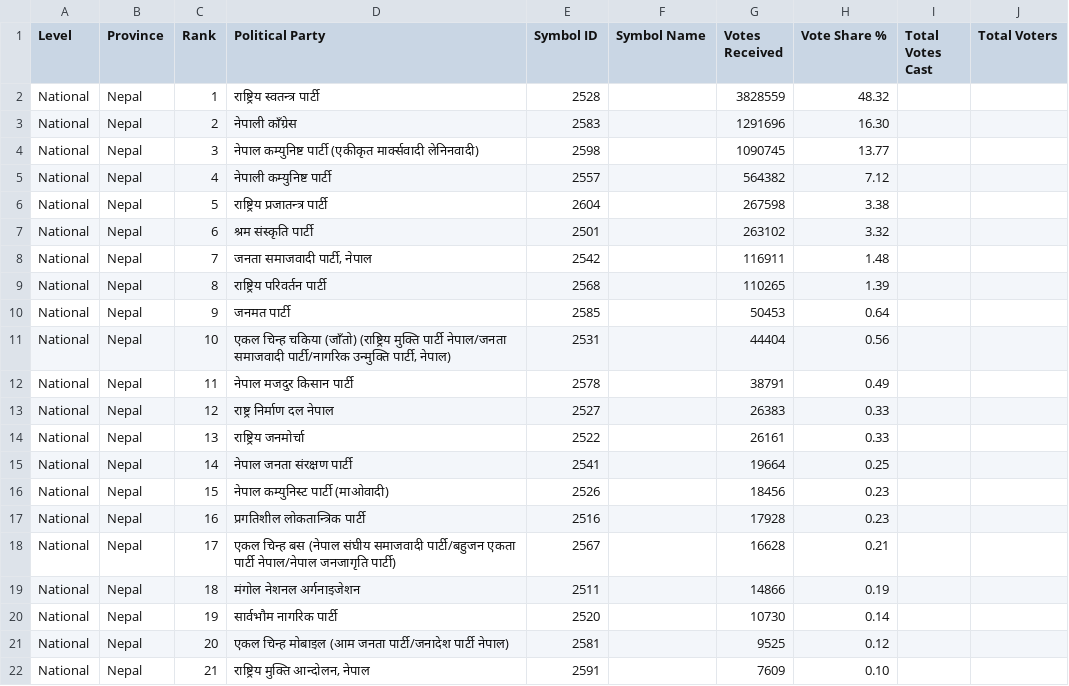
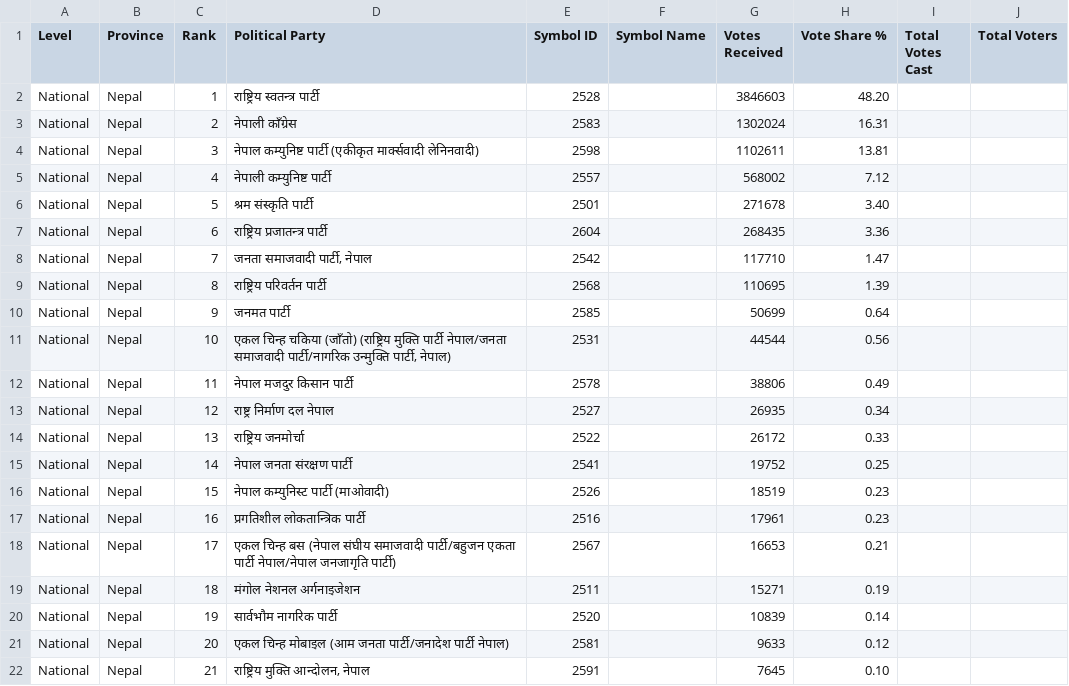
Before and after one commit to vbek/biography, a CSV file: election/nepal_pr_votes.csv, drawn as a sheet; only a part is shown; the diff covers the shown part only.

Commit message:
Update nepal_pr_votes.csv

```diff
--- a/election/nepal_pr_votes.csv
+++ b/election/nepal_pr_votes.csv
@@ -1,22 +1,22 @@
 Level,Province,Rank,Political Party,Symbol ID,Symbol Name,Votes Received,Vote Share %,Total Votes Cast,Total Voters
-National,Nepal,1,राष्ट्रिय स्वतन्त्र पार्टी,2528,,3828559,48.32,,
-National,Nepal,2,नेपाली काँग्रेस,2583,,1291696,16.30,,
-National,Nepal,3,नेपाल कम्युनिष्ट पार्टी (एकीकृत मार्क्सवादी लेनिनवादी),2598,,1090745,13.77,,
-National,Nepal,4,नेपाली कम्युनिष्ट पार्टी,2557,,564382,7.12,,
-National,Nepal,5,राष्ट्रिय प्रजातन्त्र पार्टी,2604,,267598,3.38,,
-National,Nepal,6,श्रम संस्कृति पार्टी,2501,,263102,3.32,,
-National,Nepal,7,"जनता समाजवादी पार्टी, नेपाल",2542,,116911,1.48,,
-National,Nepal,8,राष्ट्रिय परिवर्तन पार्टी,2568,,110265,1.39,,
-National,Nepal,9,जनमत पार्टी,2585,,50453,0.64,,
-National,Nepal,10,"एकल चिन्ह चकिया (जाँतो) (राष्ट्रिय मुक्ति पार्टी नेपाल/जनता समाजवादी पार्टी/नागरिक उन्मुक्ति पार्टी, नेपाल)",2531,,44404,0.56,,
-National,Nepal,11,नेपाल मजदुर किसान पार्टी,2578,,38791,0.49,,
-National,Nepal,12,राष्ट्र निर्माण दल नेपाल,2527,,26383,0.33,,
-National,Nepal,13,राष्ट्रिय जनमोर्चा,2522,,26161,0.33,,
-National,Nepal,14,नेपाल जनता संरक्षण पार्टी,2541,,19664,0.25,,
-National,Nepal,15,नेपाल कम्युनिस्ट पार्टी (माओवादी),2526,,18456,0.23,,
-National,Nepal,16,प्रगतिशील लोकतान्त्रिक पार्टी,2516,,17928,0.23,,
-National,Nepal,17,एकल चिन्ह  बस (नेपाल संघीय समाजवादी पार्टी/बहुजन एकता पार्टी नेपाल/नेपाल जनजागृति पार्टी),2567,,16628,0.21,,
-National,Nepal,18,मंगोल नेशनल अर्गनाइजेशन,2511,,14866,0.19,,
-National,Nepal,19,सार्वभौम नागरिक पार्टी,2520,,10730,0.14,,
-National,Nepal,20,एकल चिन्ह मोबाइल (आम जनता पार्टी/जनादेश पार्टी नेपाल),2581,,9525,0.12,,
-National,Nepal,21,"राष्ट्रिय मुक्ति आन्दोलन, नेपाल",2591,,7609,0.10,,
+National,Nepal,1,राष्ट्रिय स्वतन्त्र पार्टी,2528,,3846603,48.20,,
+National,Nepal,2,नेपाली काँग्रेस,2583,,1302024,16.31,,
+National,Nepal,3,नेपाल कम्युनिष्ट पार्टी (एकीकृत मार्क्सवादी लेनिनवादी),2598,,1102611,13.81,,
+National,Nepal,4,नेपाली कम्युनिष्ट पार्टी,2557,,568002,7.12,,
+National,Nepal,5,श्रम संस्कृति पार्टी,2501,,271678,3.40,,
+National,Nepal,6,राष्ट्रिय प्रजातन्त्र पार्टी,2604,,268435,3.36,,
+National,Nepal,7,"जनता समाजवादी पार्टी, नेपाल",2542,,117710,1.47,,
+National,Nepal,8,राष्ट्रिय परिवर्तन पार्टी,2568,,110695,1.39,,
+National,Nepal,9,जनमत पार्टी,2585,,50699,0.64,,
+National,Nepal,10,"एकल चिन्ह चकिया (जाँतो) (राष्ट्रिय मुक्ति पार्टी नेपाल/जनता समाजवादी पार्टी/नागरिक उन्मुक्ति पार्टी, नेपाल)",2531,,44544,0.56,,
+National,Nepal,11,नेपाल मजदुर किसान पार्टी,2578,,38806,0.49,,
+National,Nepal,12,राष्ट्र निर्माण दल नेपाल,2527,,26935,0.34,,
+National,Nepal,13,राष्ट्रिय जनमोर्चा,2522,,26172,0.33,,
+National,Nepal,14,नेपाल जनता संरक्षण पार्टी,2541,,19752,0.25,,
+National,Nepal,15,नेपाल कम्युनिस्ट पार्टी (माओवादी),2526,,18519,0.23,,
+National,Nepal,16,प्रगतिशील लोकतान्त्रिक पार्टी,2516,,17961,0.23,,
+National,Nepal,17,एकल चिन्ह  बस (नेपाल संघीय समाजवादी पार्टी/बहुजन एकता पार्टी नेपाल/नेपाल जनजागृति पार्टी),2567,,16653,0.21,,
+National,Nepal,18,मंगोल नेशनल अर्गनाइजेशन,2511,,15271,0.19,,
+National,Nepal,19,सार्वभौम नागरिक पार्टी,2520,,10839,0.14,,
+National,Nepal,20,एकल चिन्ह मोबाइल (आम जनता पार्टी/जनादेश पार्टी नेपाल),2581,,9633,0.12,,
+National,Nepal,21,"राष्ट्रिय मुक्ति आन्दोलन, नेपाल",2591,,7645,0.10,,
```
Also changed, not shown: 39 edited cells elsewhere in this file.
